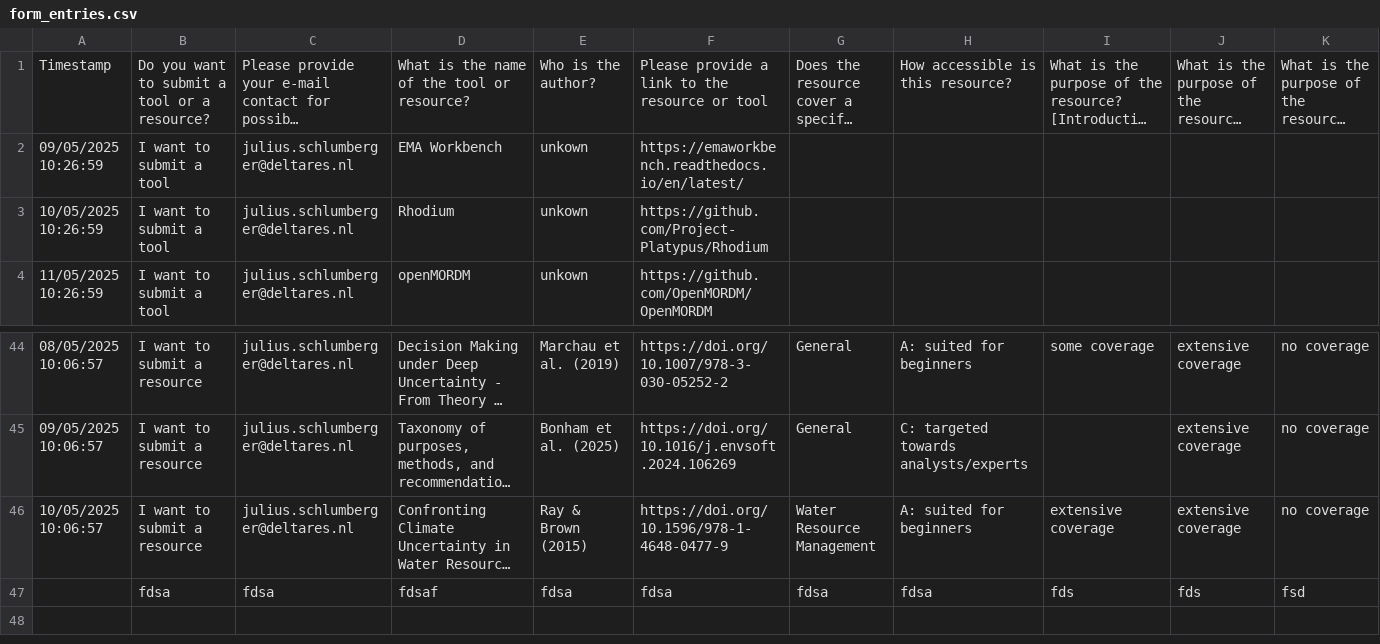
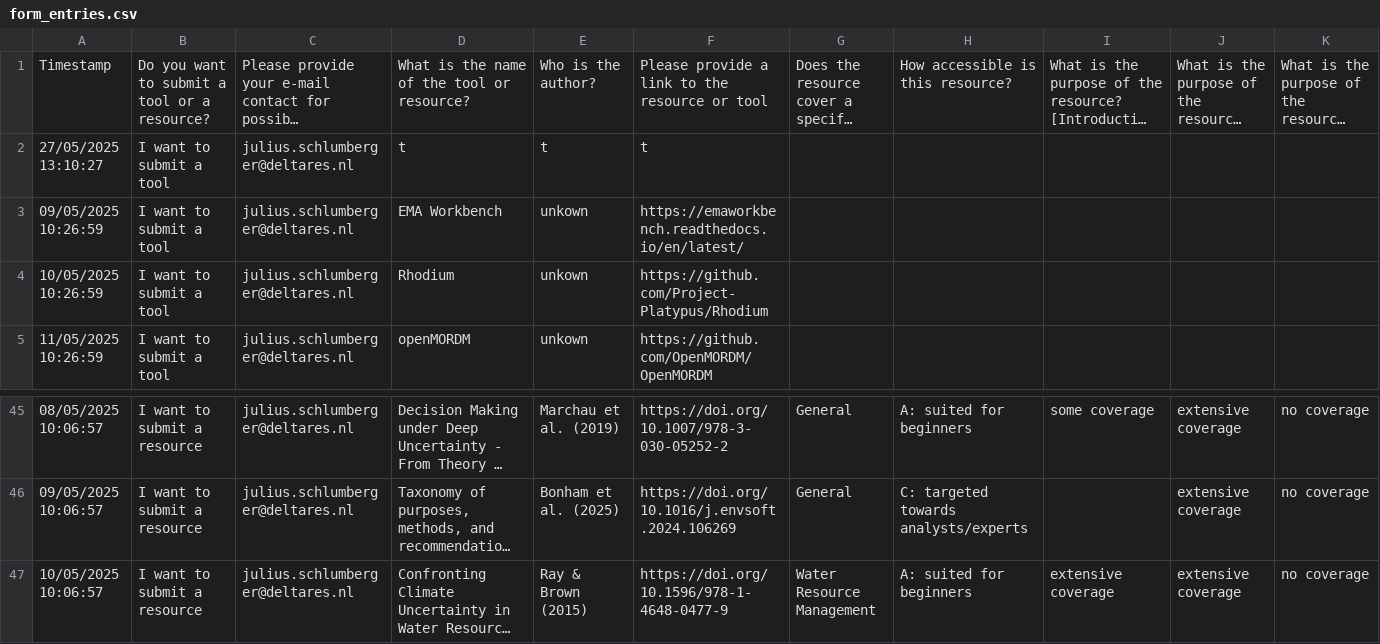
Before and after one commit to JuliusSchlumberger/Repository_DMDU_Tools_Ressources, a CSV file: data/form_entries.csv, drawn as a sheet; only a part is shown, gaps mark what is left out; long unchanged cells end in …; removed rows and columns are numbered as before the commit, all else as after; rows hold the shown columns only; the diff names each change by its address in the sheet, - before the commit and + after, or states it on an @@ line.

```diff
--- a/data/form_entries.csv
+++ b/data/form_entries.csv
+row 2: 27/05/2025 13:10:27 | I want to submit a tool | julius.schlumberger@deltares.nl | t | t | t
-row 47:  | fdsa | fdsa | fdsaf | fdsa | fdsa | fdsa | fdsa | fds | fds | fsd
```
Also changed, not shown: data/tools_table.csv, 4 other files.
